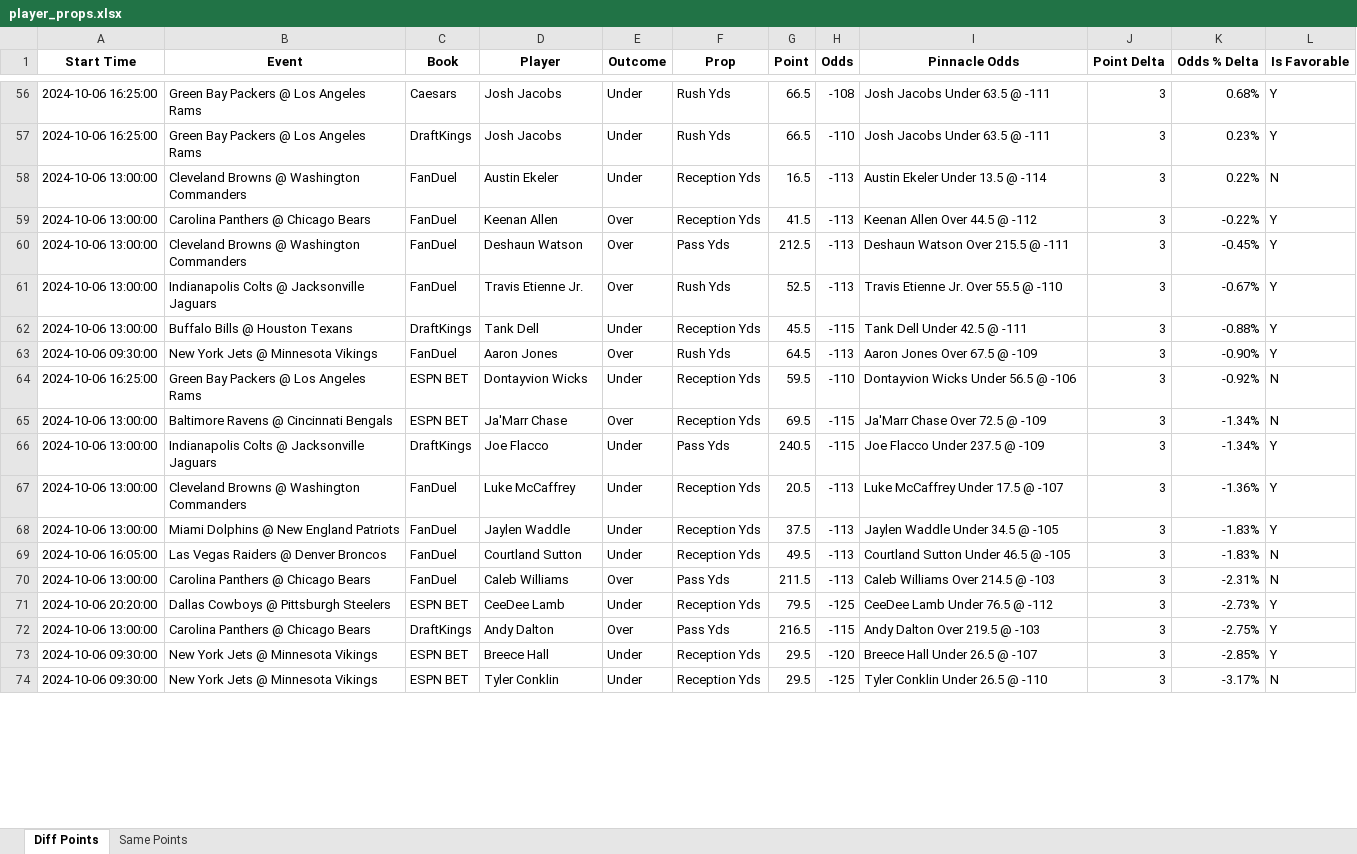
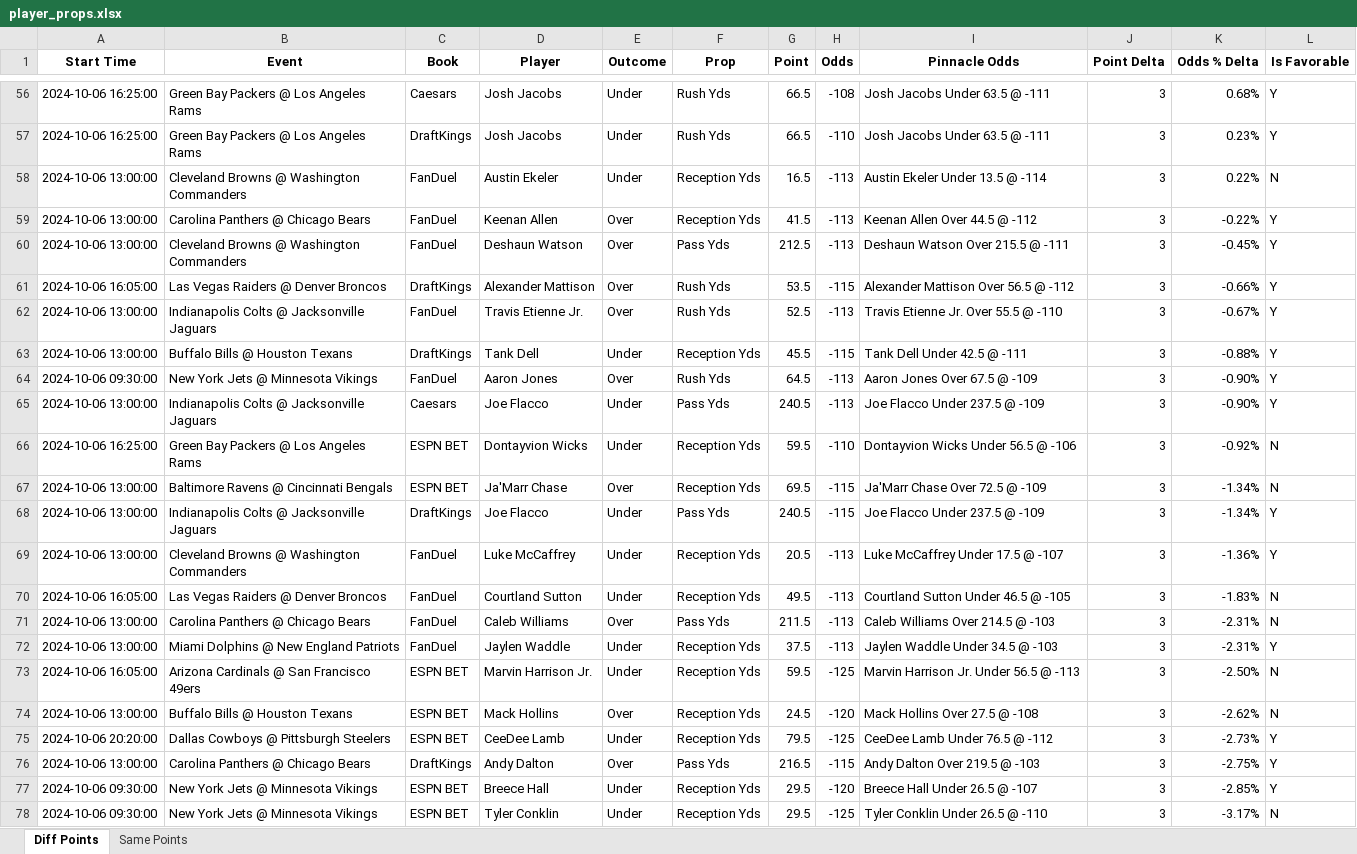
Before and after one commit to rahulShahCode/player-props-scraper, an Excel workbook: player_props.xlsx, sheet Diff Points, drawn as a sheet; only a part is shown, gaps mark what is left out; values as stored, in another font and other column widths than the file's, no borders; removed rows and columns are numbered as before the commit, all else as after; the diff covers the shown part only; the diff names each change by its address in the sheet, - before the commit and + after, or states it on an @@ line.

```diff
--- a/player_props.xlsx (sheet Diff Points)
+++ b/player_props.xlsx (sheet Diff Points)
+row 61: 2024-10-06 16:05:00 | Las Vegas Raiders @ Denver Broncos | DraftKings | Alexander Mattison | Over | Rush Yds | 53.5 | -115 | Alexander Mattison Over 56.5 @ -112 | 3 | -0.66% | Y
+row 65: 2024-10-06 13:00:00 | Indianapolis Colts @ Jacksonville Jaguars | Caesars | Joe Flacco | Under | Pass Yds | 240.5 | -113 | Joe Flacco Under 237.5 @ -109 | 3 | -0.90% | Y
-row 68: 2024-10-06 13:00:00 | Miami Dolphins @ New England Patriots | FanDuel | Jaylen Waddle | Under | Reception Yds | 37.5 | -113 | Jaylen Waddle Under 34.5 @ -105 | 3 | -1.83% | Y
+row 72: 2024-10-06 13:00:00 | Miami Dolphins @ New England Patriots | FanDuel | Jaylen Waddle | Under | Reception Yds | 37.5 | -113 | Jaylen Waddle Under 34.5 @ -103 | 3 | -2.31% | Y
+row 73: 2024-10-06 16:05:00 | Arizona Cardinals @ San Francisco 49ers | ESPN BET | Marvin Harrison Jr. | Under | Reception Yds | 59.5 | -125 | Marvin Harrison Jr. Under 56.5 @ -113 | 3 | -2.50% | N
+row 74: 2024-10-06 13:00:00 | Buffalo Bills @ Houston Texans | ESPN BET | Mack Hollins | Over | Reception Yds | 24.5 | -120 | Mack Hollins Over 27.5 @ -108 | 3 | -2.62% | N
```
Also changed, not shown: 50 added rows, 52 removed rows and 86 edited cells elsewhere in this sheet, sheet Same Points, 2 other files.
